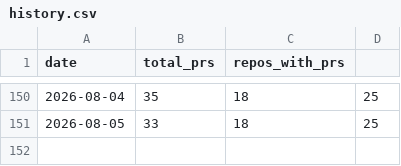
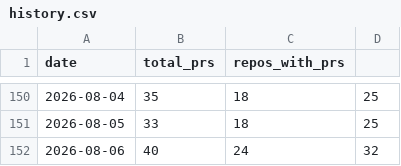
Before and after one commit to rundeck-plugins/.github, a CSV file: pr-tracking/history.csv, drawn as a sheet; only a part is shown, gaps mark what is left out.

```diff
--- a/pr-tracking/history.csv
+++ b/pr-tracking/history.csv
@@ -151 +151,2 @@ date,total_prs,repos_with_prs
 2026-08-05,33,18,25
+2026-08-06,40,24,32
```
Also changed, not shown: 1 other file.
